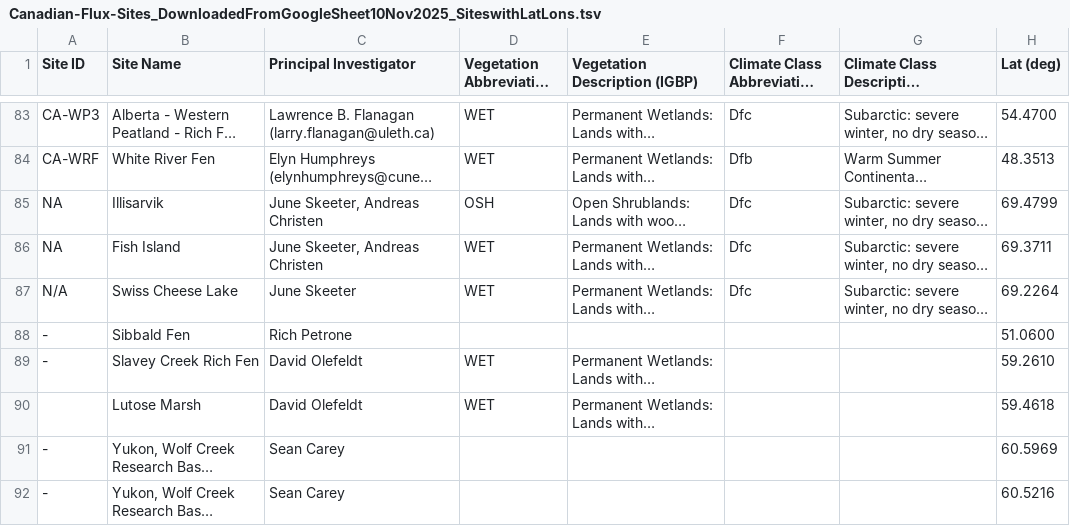
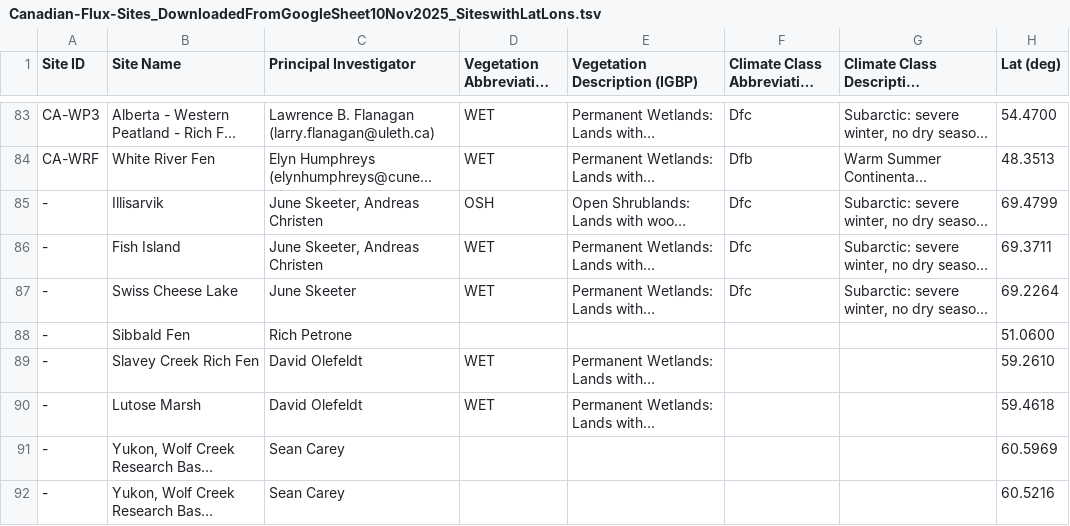
Before and after one commit to CANFLUX/canflux-summary-map, a TSV file: Data/Canadian-Flux-Sites_DownloadedFromGoogleSheet10Nov2025_SiteswithLatLons.tsv, drawn as a sheet; only a part is shown, gaps mark what is left out; long unchanged cells end in …; the diff covers the shown part only; the diff names each change by its address in the sheet, - before the commit and + after, or states it on an @@ line.

Commit message:
updated site list

```diff
--- a/Data/Canadian-Flux-Sites_DownloadedFromGoogleSheet10Nov2025_SiteswithLatLons.tsv
+++ b/Data/Canadian-Flux-Sites_DownloadedFromGoogleSheet10Nov2025_SiteswithLatLons.tsv
-A85:A86 (Site ID): NA
+A85:A86 (Site ID): -
-A87 (Site ID): N/A
+A87 (Site ID): -
-A90 (Site ID): (empty)
+A90 (Site ID): -
```
Also changed, not shown: 13 removed rows and 27 edited cells elsewhere in this file.
